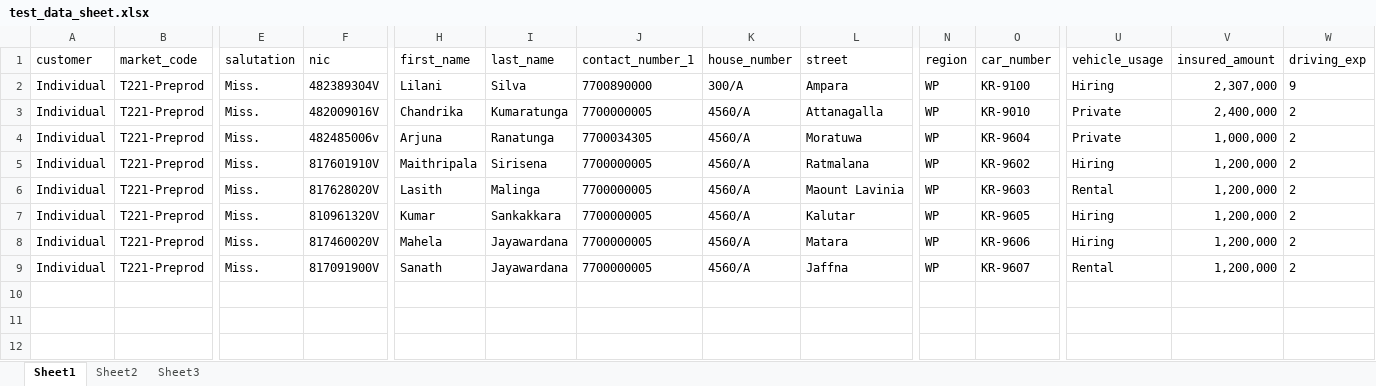
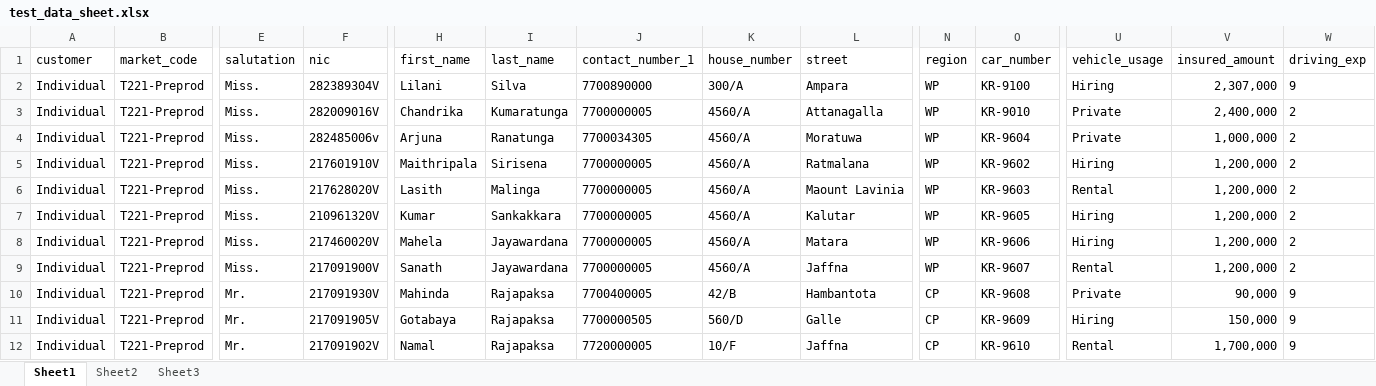
Before and after one commit to arshad3m/emotor55, an Excel workbook: src/main/java/lk/allianz/emotor/resources/test_data_sheet.xlsx, sheet Sheet1, drawn as a sheet; only a part is shown, gaps mark what is left out; values as stored, in another font and other column widths than the file's, no borders; rows hold the shown columns only; the diff names each change by its address in the sheet, - before the commit and + after, or states it on an @@ line.

```diff
--- a/src/main/java/lk/allianz/emotor/resources/test_data_sheet.xlsx (sheet Sheet1)
+++ b/src/main/java/lk/allianz/emotor/resources/test_data_sheet.xlsx (sheet Sheet1)
-F2 (nic): 482389304V
+F2 (nic): 282389304V
-F3 (nic): 482009016V
+F3 (nic): 282009016V
-F4 (nic): 482485006v
+F4 (nic): 282485006v
-F5 (nic): 817601910V
+F5 (nic): 217601910V
-F6 (nic): 817628020V
+F6 (nic): 217628020V
-F7 (nic): 810961320V
+F7 (nic): 210961320V
-F8 (nic): 817460020V
+F8 (nic): 217460020V
-F9 (nic): 817091900V
+F9 (nic): 217091900V
+row 10: Individual | T221-Preprod | Mr. | 217091930V | Mahinda | Rajapaksa | 7700400005 | 42/B | Hambantota | CP | KR-9608 | Private | 90,000 | 9
+row 11: Individual | T221-Preprod | Mr. | 217091905V | Gotabaya | Rajapaksa | 7700000505 | 560/D | Galle | CP | KR-9609 | Hiring | 150,000 | 9
+row 12: Individual | T221-Preprod | Mr. | 217091902V | Namal | Rajapaksa | 7720000005 | 10/F | Jaffna | CP | KR-9610 | Rental | 1,700,000 | 9
```
Also changed, not shown: src/main/java/lk/allianz/emotor/resources/smoke_test_data_sheet.xlsx, 19 other files.
